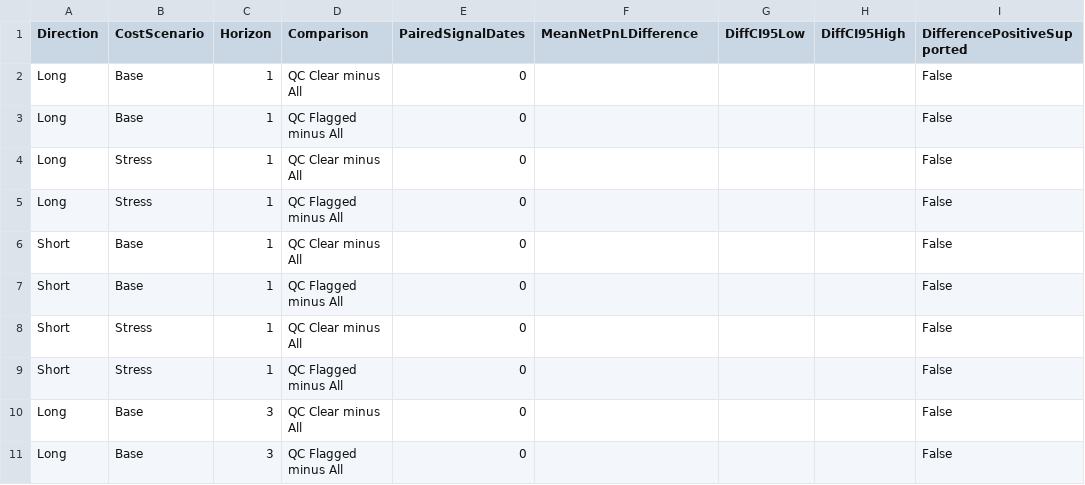
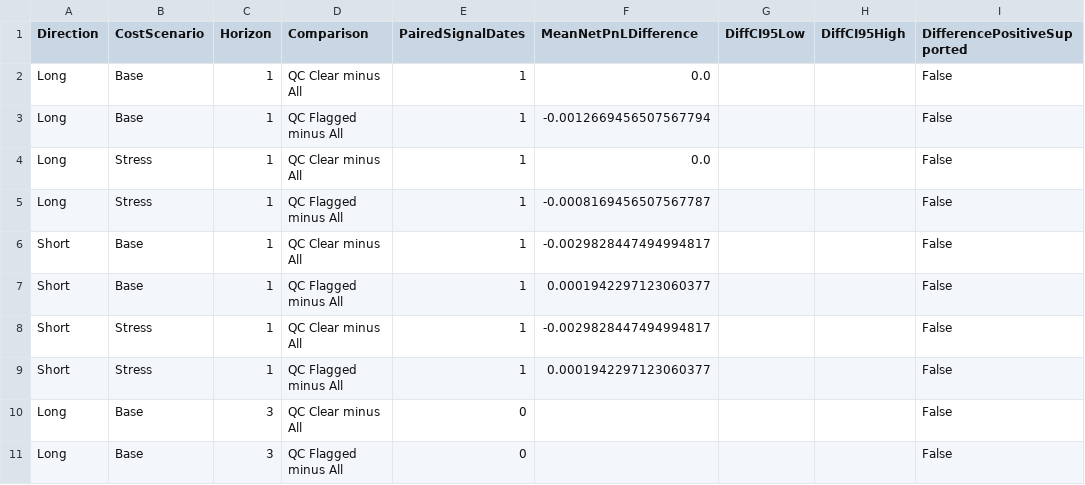
Before and after one commit to stevenkttam/us-stock-setup-scanner, a CSV file: data/shadow/shadow_qc_comparisons.csv, drawn as a sheet; only a part is shown; the diff names each change by its address in the sheet, - before the commit and + after, or states it on an @@ line.

```diff
--- a/data/shadow/shadow_qc_comparisons.csv
+++ b/data/shadow/shadow_qc_comparisons.csv
-E2:E9 (PairedSignalDates): 0
+E2:E9 (PairedSignalDates): 1
-F2 (MeanNetPnLDifference): (empty)
+F2 (MeanNetPnLDifference): 0.0
-F3 (MeanNetPnLDifference): (empty)
+F3 (MeanNetPnLDifference): -0.0012669456507567794
-F4 (MeanNetPnLDifference): (empty)
+F4 (MeanNetPnLDifference): 0.0
-F5 (MeanNetPnLDifference): (empty)
+F5 (MeanNetPnLDifference): -0.0008169456507567787
-F6 (MeanNetPnLDifference): (empty)
+F6 (MeanNetPnLDifference): -0.0029828447494994817
-F7 (MeanNetPnLDifference): (empty)
+F7 (MeanNetPnLDifference): 0.0001942297123060377
-F8 (MeanNetPnLDifference): (empty)
+F8 (MeanNetPnLDifference): -0.0029828447494994817
-F9 (MeanNetPnLDifference): (empty)
+F9 (MeanNetPnLDifference): 0.0001942297123060377
```
Also changed, not shown: data/shadow/shadow_group_summary.csv, 5 other files.
